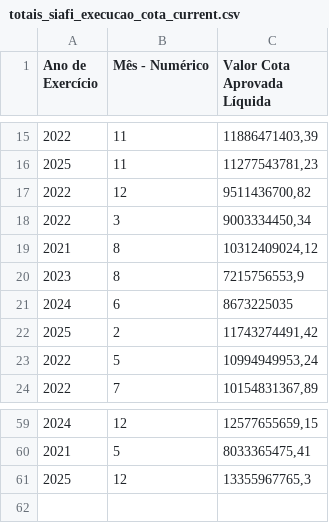
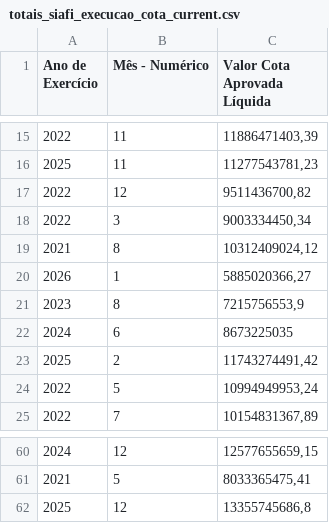
Before and after one commit to splor-mg/dados-totais-armazem-siafi, a CSV file: data-raw/totais_siafi_execucao_cota_current.csv, drawn as a sheet; only a part is shown, gaps mark what is left out.

```diff
--- a/data-raw/totais_siafi_execucao_cota_current.csv
+++ b/data-raw/totais_siafi_execucao_cota_current.csv
@@ -19,2 +19,3 @@
 "2021","8","10312409024,12"
+"2026","1","5885020366,27"
 "2023","8","7215756553,9"
@@ -60,2 +61,2 @@
 "2021","5","8033365475,41"
-"2025","12","13355967765,3"
+"2025","12","13355745686,8"
```
Also changed, not shown: data-raw/totais_siafi_execucao_current.csv, data-raw/totais_siafi_restos_pagar.csv, 5 other files.
